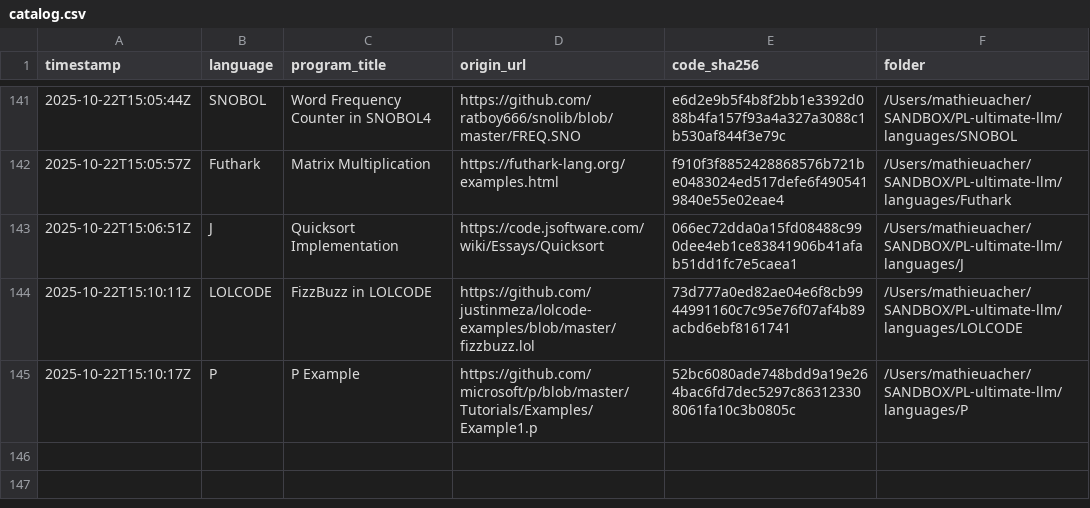
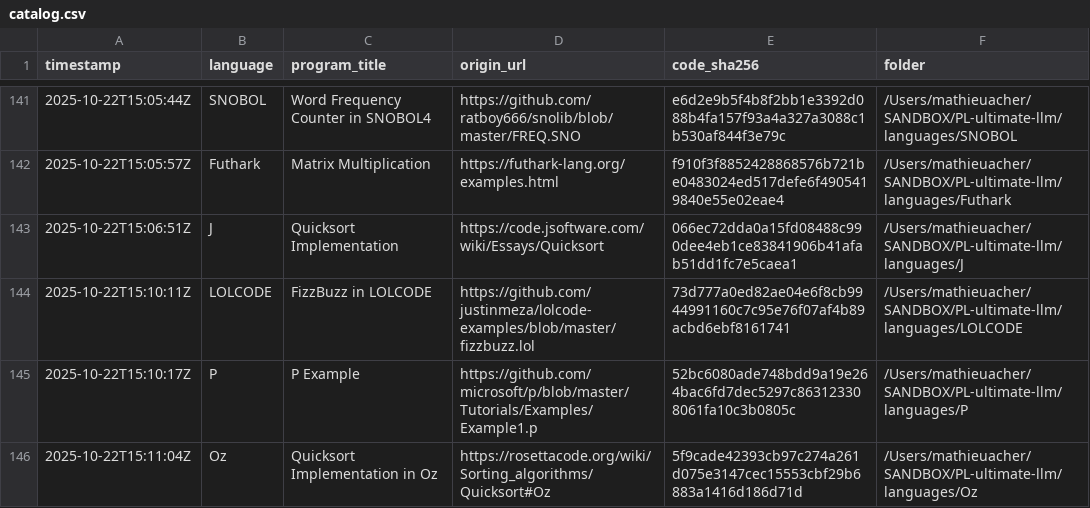
Before and after one commit to acherm/PL-ultimate-llm, a CSV file: data/catalog.csv, drawn as a sheet; only a part is shown, gaps mark what is left out; the diff names each change by its address in the sheet, - before the commit and + after, or states it on an @@ line.

Commit message:
turn: add Oz (+1 program)
List-Digest: acf75424
Model: anthropic/claude-4.5-sonnet
Temperature: 0.4

```diff
--- a/data/catalog.csv
+++ b/data/catalog.csv
+row 146: 2025-10-22T15:11:04Z | Oz | Quicksort Implementation in Oz | https://rosettacode.org/wiki/Sorting_algorithms/Quicksort#Oz | 5f9cade42393cb97c274a261d075e3147cec15553cbf29b6883a1416d186d71d | /Users/mathieuacher/SANDBOX/PL-ultimate-llm/languages/Oz
```
Also changed, not shown: 6 other files.
